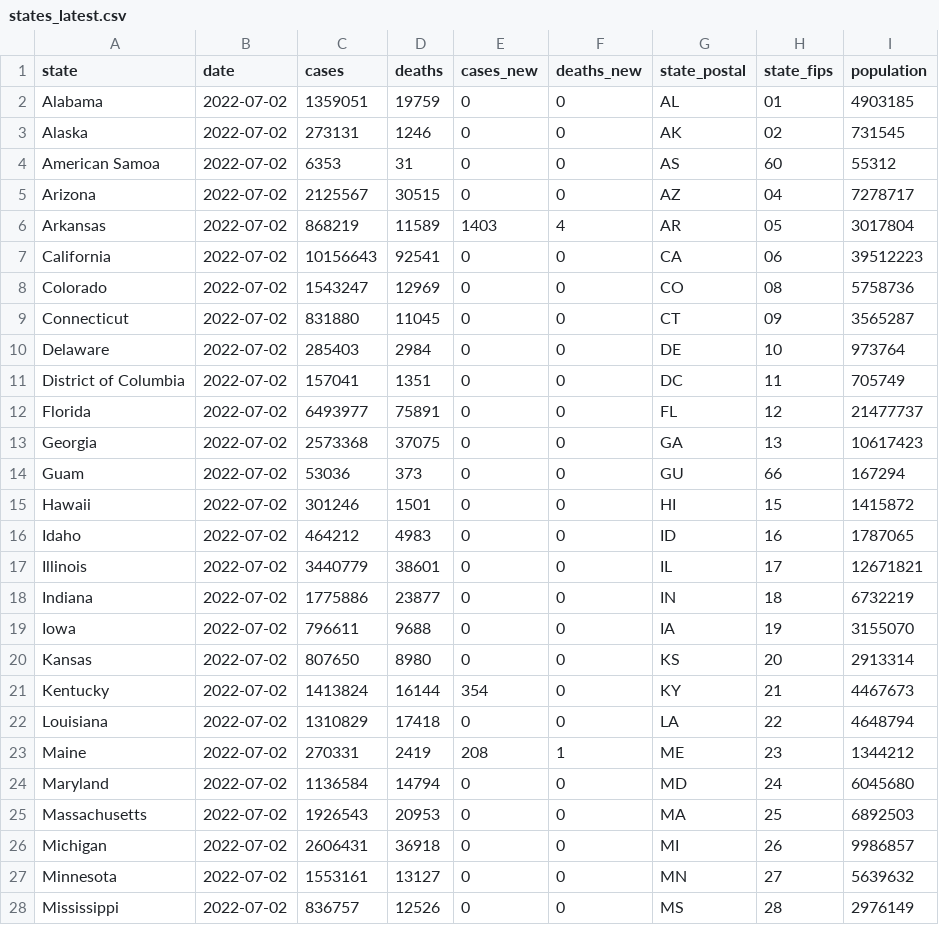
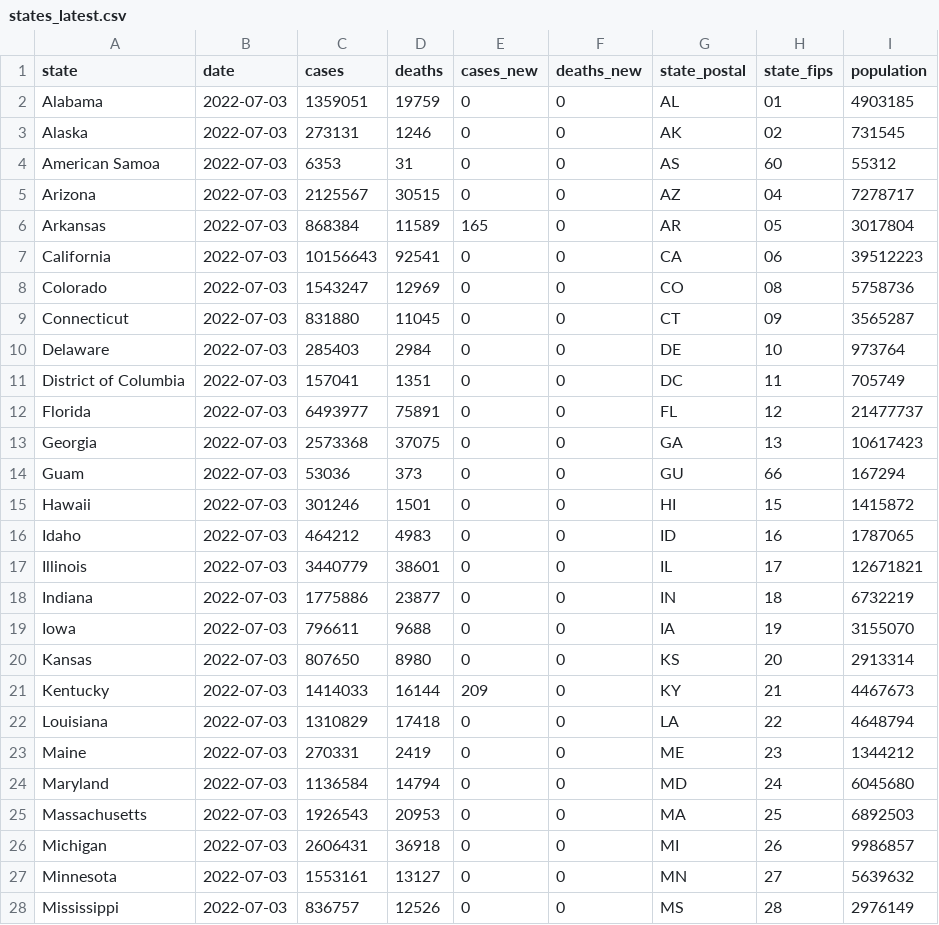
Before and after one commit to paldhous/bami-data, a CSV file: states_latest.csv, drawn as a sheet; only a part is shown; the diff covers the shown part only.

```diff
--- a/states_latest.csv
+++ b/states_latest.csv
@@ -1,28 +1,28 @@
 state,date,cases,deaths,cases_new,deaths_new,state_postal,state_fips,population
-Alabama,2022-07-02,1359051,19759,0,0,AL,01,4903185
-Alaska,2022-07-02,273131,1246,0,0,AK,02,731545
-American Samoa,2022-07-02,6353,31,0,0,AS,60,55312
-Arizona,2022-07-02,2125567,30515,0,0,AZ,04,7278717
-Arkansas,2022-07-02,868219,11589,1403,4,AR,05,3017804
-California,2022-07-02,10156643,92541,0,0,CA,06,39512223
-Colorado,2022-07-02,1543247,12969,0,0,CO,08,5758736
-Connecticut,2022-07-02,831880,11045,0,0,CT,09,3565287
-Delaware,2022-07-02,285403,2984,0,0,DE,10,973764
-District of Columbia,2022-07-02,157041,1351,0,0,DC,11,705749
-Florida,2022-07-02,6493977,75891,0,0,FL,12,21477737
-Georgia,2022-07-02,2573368,37075,0,0,GA,13,10617423
-Guam,2022-07-02,53036,373,0,0,GU,66,167294
-Hawaii,2022-07-02,301246,1501,0,0,HI,15,1415872
-Idaho,2022-07-02,464212,4983,0,0,ID,16,1787065
-Illinois,2022-07-02,3440779,38601,0,0,IL,17,12671821
-Indiana,2022-07-02,1775886,23877,0,0,IN,18,6732219
-Iowa,2022-07-02,796611,9688,0,0,IA,19,3155070
-Kansas,2022-07-02,807650,8980,0,0,KS,20,2913314
-Kentucky,2022-07-02,1413824,16144,354,0,KY,21,4467673
-Louisiana,2022-07-02,1310829,17418,0,0,LA,22,4648794
-Maine,2022-07-02,270331,2419,208,1,ME,23,1344212
-Maryland,2022-07-02,1136584,14794,0,0,MD,24,6045680
-Massachusetts,2022-07-02,1926543,20953,0,0,MA,25,6892503
-Michigan,2022-07-02,2606431,36918,0,0,MI,26,9986857
-Minnesota,2022-07-02,1553161,13127,0,0,MN,27,5639632
-Mississippi,2022-07-02,836757,12526,0,0,MS,28,2976149
+Alabama,2022-07-03,1359051,19759,0,0,AL,01,4903185
+Alaska,2022-07-03,273131,1246,0,0,AK,02,731545
+American Samoa,2022-07-03,6353,31,0,0,AS,60,55312
+Arizona,2022-07-03,2125567,30515,0,0,AZ,04,7278717
+Arkansas,2022-07-03,868384,11589,165,0,AR,05,3017804
+California,2022-07-03,10156643,92541,0,0,CA,06,39512223
+Colorado,2022-07-03,1543247,12969,0,0,CO,08,5758736
+Connecticut,2022-07-03,831880,11045,0,0,CT,09,3565287
+Delaware,2022-07-03,285403,2984,0,0,DE,10,973764
+District of Columbia,2022-07-03,157041,1351,0,0,DC,11,705749
+Florida,2022-07-03,6493977,75891,0,0,FL,12,21477737
+Georgia,2022-07-03,2573368,37075,0,0,GA,13,10617423
+Guam,2022-07-03,53036,373,0,0,GU,66,167294
+Hawaii,2022-07-03,301246,1501,0,0,HI,15,1415872
+Idaho,2022-07-03,464212,4983,0,0,ID,16,1787065
+Illinois,2022-07-03,3440779,38601,0,0,IL,17,12671821
+Indiana,2022-07-03,1775886,23877,0,0,IN,18,6732219
+Iowa,2022-07-03,796611,9688,0,0,IA,19,3155070
+Kansas,2022-07-03,807650,8980,0,0,KS,20,2913314
+Kentucky,2022-07-03,1414033,16144,209,0,KY,21,4467673
+Louisiana,2022-07-03,1310829,17418,0,0,LA,22,4648794
+Maine,2022-07-03,270331,2419,0,0,ME,23,1344212
+Maryland,2022-07-03,1136584,14794,0,0,MD,24,6045680
+Massachusetts,2022-07-03,1926543,20953,0,0,MA,25,6892503
+Michigan,2022-07-03,2606431,36918,0,0,MI,26,9986857
+Minnesota,2022-07-03,1553161,13127,0,0,MN,27,5639632
+Mississippi,2022-07-03,836757,12526,0,0,MS,28,2976149
```
Also changed, not shown: 41 edited cells elsewhere in this file, 4 other files.
